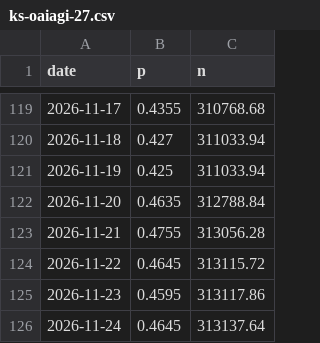
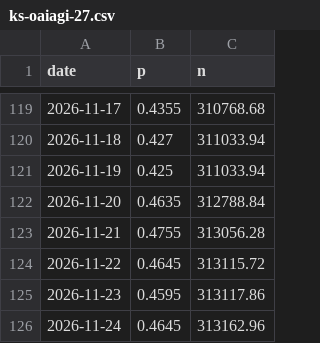
Before and after one commit to jaebooker/ai-risk-ledger, a CSV file: data/history/ks-oaiagi-27.csv, drawn as a sheet; only a part is shown, gaps mark what is left out.

```diff
--- a/data/history/ks-oaiagi-27.csv
+++ b/data/history/ks-oaiagi-27.csv
@@ -125,2 +125,2 @@ date,p,n
 2026-11-23,0.4595,313117.86
-2026-11-24,0.4645,313137.64
+2026-11-24,0.4645,313162.96
```
Also changed, not shown: data/history/ks-oaiagi-26.csv, data/history/ks-oaiagi-29.csv, 7 other files.
